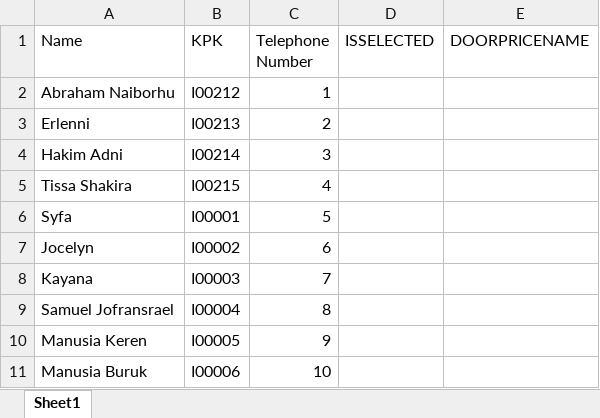
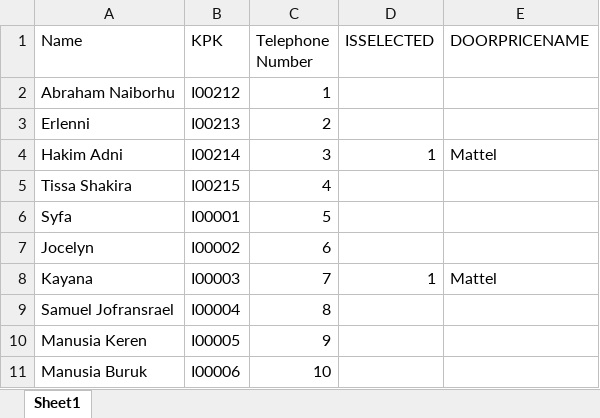
Before and after one commit to abrahamparn/Door-Prize, an Excel workbook: renderer/Template_Database.xlsx, sheet Sheet1, drawn as a sheet; values as stored, in another font and other column widths than the file's, no borders; table styles not drawn; the diff names each change by its address in the sheet, - before the commit and + after, or states it on an @@ line.

```diff
--- a/renderer/Template_Database.xlsx (sheet Sheet1)
+++ b/renderer/Template_Database.xlsx (sheet Sheet1)
-D4 (ISSELECTED): (empty)
+D4 (ISSELECTED): 1
-E4 (DOORPRICENAME): (empty)
+E4 (DOORPRICENAME): Mattel
-D8 (ISSELECTED): (empty)
+D8 (ISSELECTED): 1
-E8 (DOORPRICENAME): (empty)
+E8 (DOORPRICENAME): Mattel
```
Also changed, not shown: 2 other files.
